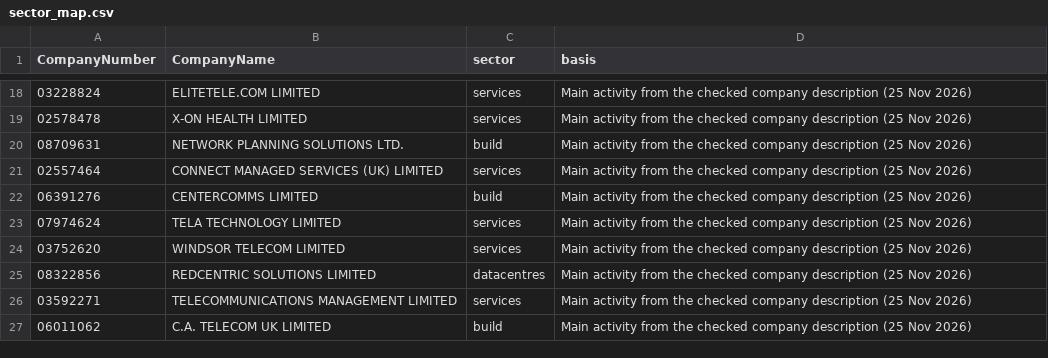
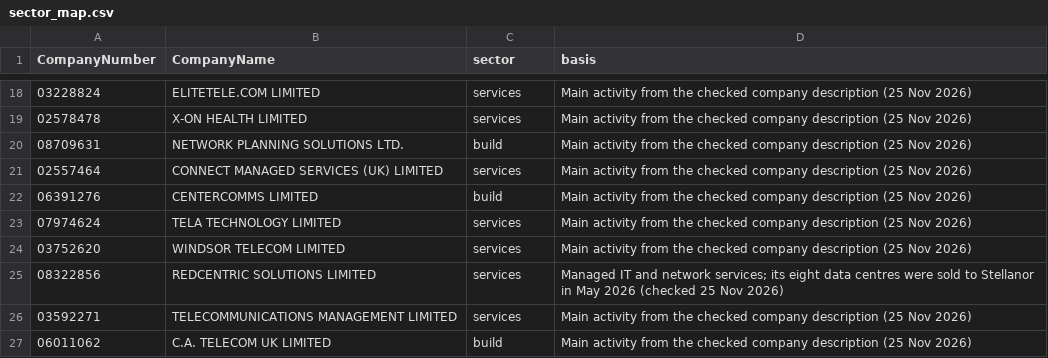
Before and after one commit to PE-Project-WM/infra-deal-scanner, a CSV file: config/sector_map.csv, drawn as a sheet; only a part is shown, gaps mark what is left out; the diff names each change by its address in the sheet, - before the commit and + after, or states it on an @@ line.

```diff
--- a/config/sector_map.csv
+++ b/config/sector_map.csv
-C25 (sector): datacentres
+C25 (sector): services
-D25 (basis): Main activity from the checked company description (25 Nov 2026)
+D25 (basis): Managed IT and network services; its eight data centres were sold to Stellanor in May 2026 (checked 25 Nov 2026)
```
Also changed, not shown: config/company_notes.csv, 1 other file.
